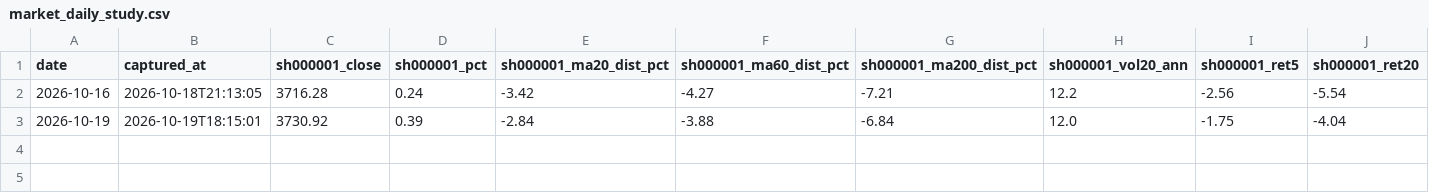
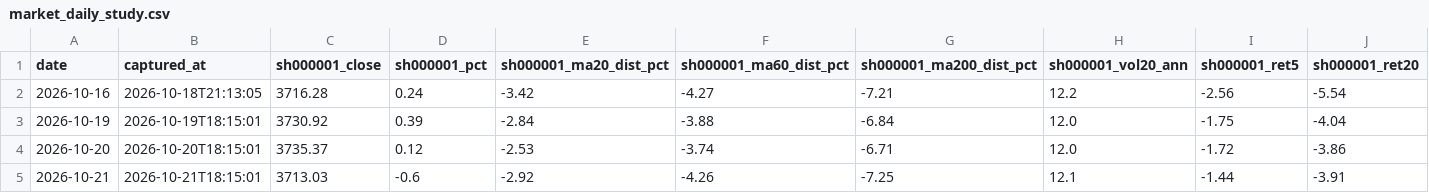
Before and after one commit to SawyerXL/quant, a CSV file: logs/market_daily_study.csv, drawn as a sheet; only a part is shown; rows hold the shown columns only; the diff names each change by its address in the sheet, - before the commit and + after, or states it on an @@ line.

```diff
--- a/logs/market_daily_study.csv
+++ b/logs/market_daily_study.csv
+row 4: 2026-10-20 | 2026-10-20T18:15:01 | 3735.37 | 0.12 | -2.53 | -3.74 | -6.71 | 12.0 | -1.72 | -3.86
+row 5: 2026-10-21 | 2026-10-21T18:15:01 | 3713.03 | -0.6 | -2.92 | -4.26 | -7.25 | 12.1 | -1.44 | -3.91
```
Also changed, not shown: logs/cb_sched_pop_events.csv, logs/prediction_ledger.csv, 3 other files.
